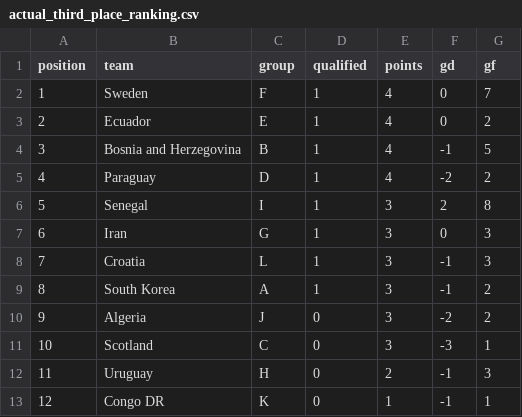
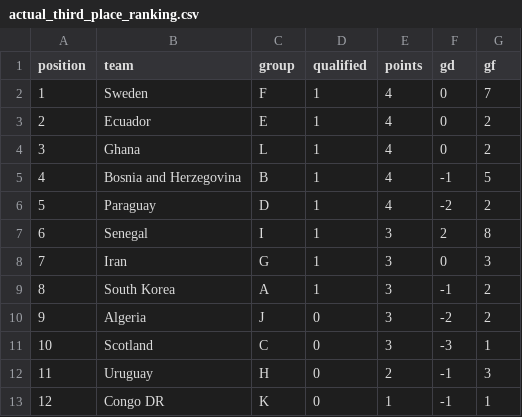
Before and after one commit to pedrosant-anna/bolao-copa-2026-x7q9p, a CSV file: data/scored_outputs/actual_third_place_ranking.csv, drawn as a sheet; removed rows and columns are numbered as before the commit, all else as after; the diff names each change by its address in the sheet, - before the commit and + after, or states it on an @@ line.

```diff
--- a/data/scored_outputs/actual_third_place_ranking.csv
+++ b/data/scored_outputs/actual_third_place_ranking.csv
+row 4: 3 | Ghana | L | 1 | 4 | 0 | 2
@@ column A (position) renumbered between rows 5 and 8 @@
-row 8: 7 | Croatia | L | 1 | 3 | -1 | 3
```
Also changed, not shown: data/results/actual_results.csv, data/scored_outputs/group_position_points.csv, 5 other files.
